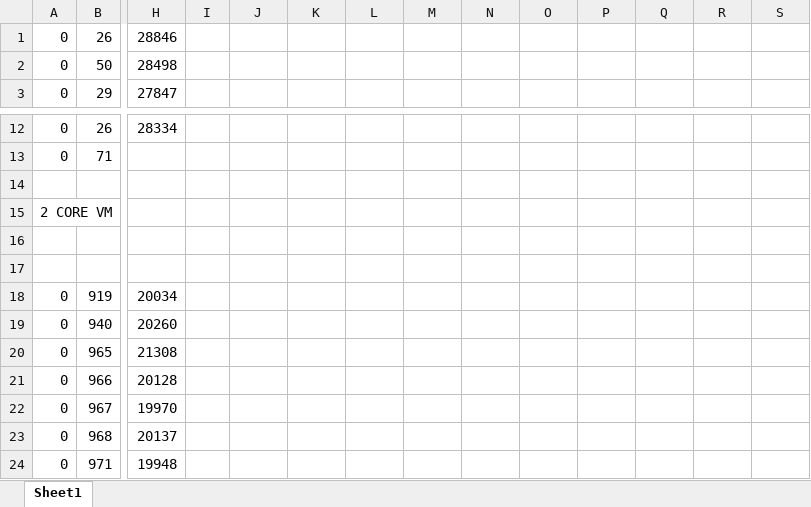
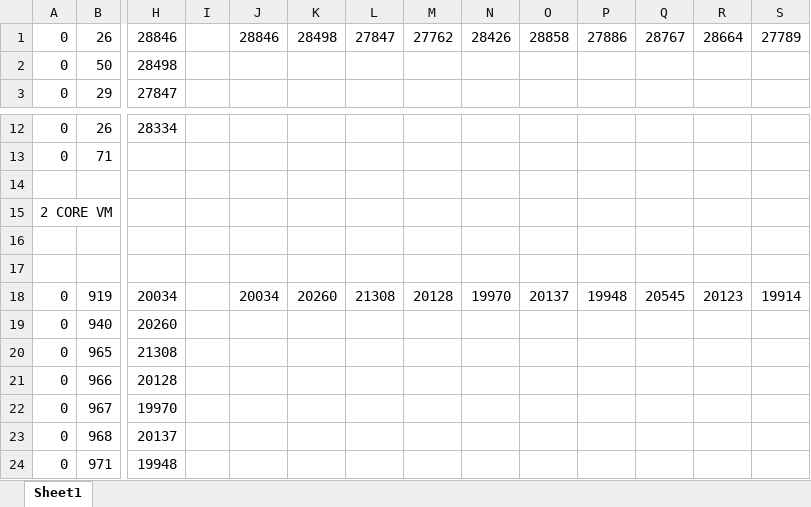
Before and after one commit to prathikshaa-r/ECE-568-Homework-4, an Excel workbook: writeup/scalability_tests.xlsx, sheet Sheet1, drawn as a sheet; only a part is shown, gaps mark what is left out; values as stored, in another font and other column widths than the file's, no borders; the diff names each change by its address in the sheet, - before the commit and + after, or states it on an @@ line.

Commit message:
Replace scalability_tests.xlsx

```diff
--- a/writeup/scalability_tests.xlsx (sheet Sheet1)
+++ b/writeup/scalability_tests.xlsx (sheet Sheet1)
-J1: (empty)
+J1: 28846
-K1: (empty)
+K1: 28498
-L1: (empty)
+L1: 27847
-M1: (empty)
+M1: 27762
-N1: (empty)
+N1: 28426
-O1: (empty)
+O1: 28858
-P1: (empty)
+P1: 27886
-Q1: (empty)
+Q1: 28767
-R1: (empty)
+R1: 28664
-S1: (empty)
+S1: 27789
-J18: (empty)
+J18: 20034
-K18: (empty)
+K18: 20260
-L18: (empty)
+L18: 21308
-M18: (empty)
+M18: 20128
-N18: (empty)
+N18: 19970
-O18: (empty)
+O18: 20137
-P18: (empty)
+P18: 19948
-Q18: (empty)
+Q18: 20545
-R18: (empty)
+R18: 20123
-S18: (empty)
+S18: 19914
```
